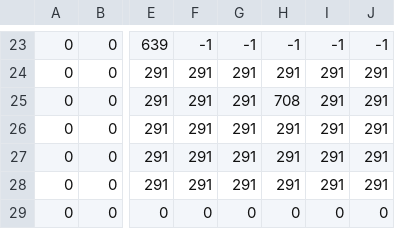
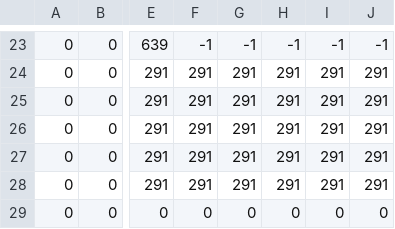
Before and after one commit to ryouga12/Demon-King-s-Curse, a CSV file: ManagedDxlGame/csv/map_chip_first_village.csv, drawn as a sheet; only a part is shown, gaps mark what is left out; the diff names each change by its address in the sheet, - before the commit and + after, or states it on an @@ line.

Commit message:
[追加]csvの追加

```diff
--- a/ManagedDxlGame/csv/map_chip_first_village.csv
+++ b/ManagedDxlGame/csv/map_chip_first_village.csv
-H25: 708
+H25: 291
```
